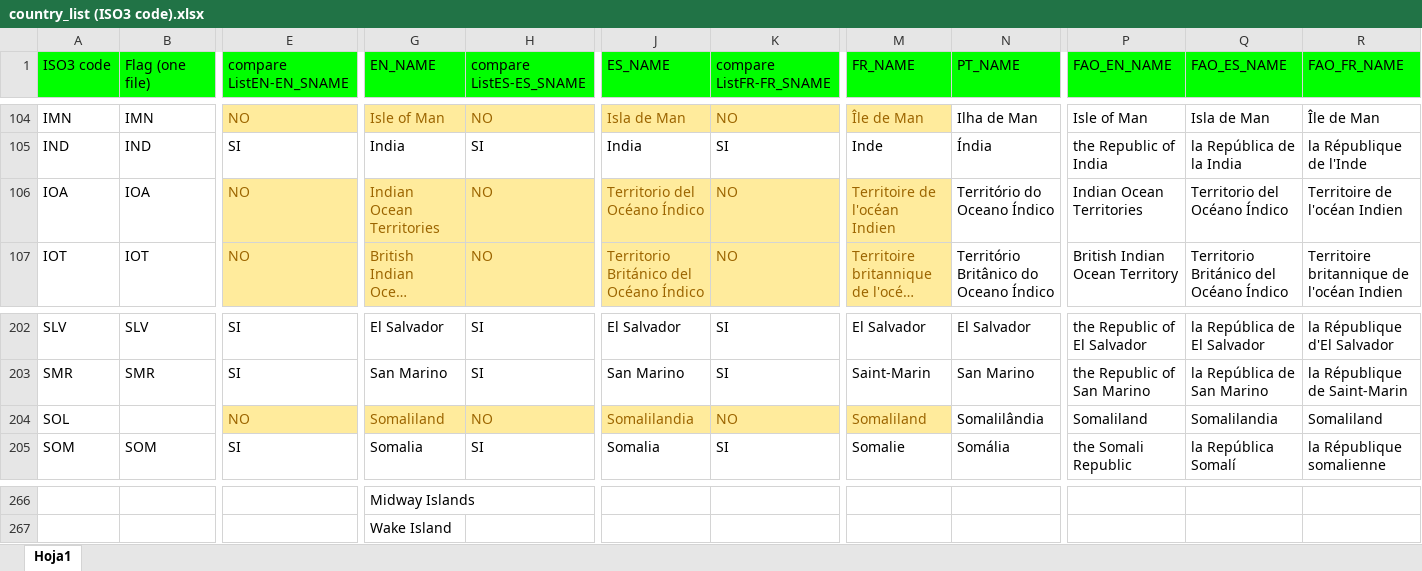
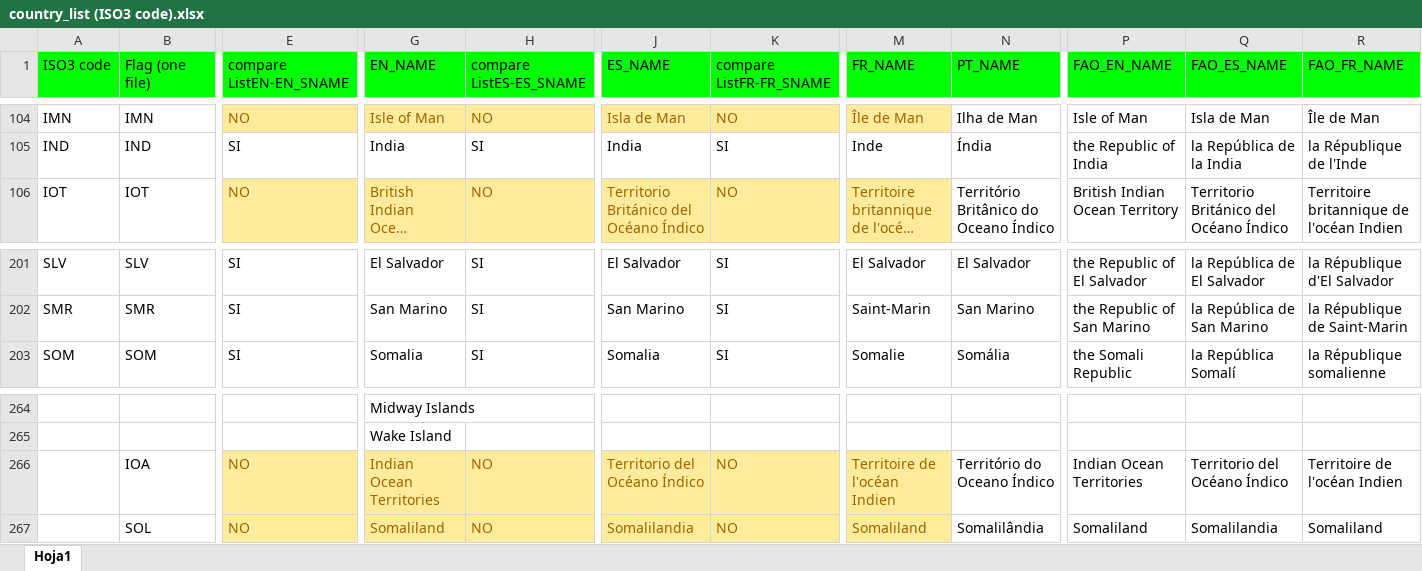
Before and after one commit to landportal/data, an Excel workbook: regions/country_list (ISO3 code).xlsx, sheet Hoja1, drawn as a sheet; only a part is shown, gaps mark what is left out; long unchanged cells end in …; values as stored, in another font and other column widths than the file's, no borders; charts and pictures not drawn; removed rows and columns are numbered as before the commit, all else as after; rows hold the shown columns only; the diff names each change by its address in the sheet, - before the commit and + after, or states it on an @@ line.

Commit message:
In full spreadsheet, removed Somaliland (SOL) and Indian Ocean Territories (IOA) as countries. Fixed #1 and #2

```diff
--- a/regions/country_list (ISO3 code).xlsx (sheet Hoja1)
+++ b/regions/country_list (ISO3 code).xlsx (sheet Hoja1)
-row 106: IOA | IOA | NO | Indian Ocean Territories | NO | Territorio del Océano Índico | NO | Territoire de l'océan Indien | Território do Oceano Índico | Indian Ocean Territories | Territorio del Océano Índico | Territoire de l'océan Indien
-row 204: SOL |  | NO | Somaliland | NO | Somalilandia | NO | Somaliland | Somalilândia | Somaliland | Somalilandia | Somaliland
+row 266:  | IOA | NO | Indian Ocean Territories | NO | Territorio del Océano Índico | NO | Territoire de l'océan Indien | Território do Oceano Índico | Indian Ocean Territories | Territorio del Océano Índico | Territoire de l'océan Indien
+row 267:  | SOL | NO | Somaliland | NO | Somalilandia | NO | Somaliland | Somalilândia | Somaliland | Somalilandia | Somaliland
```
Also changed, not shown: formulas that keep their value, charts or pictures.
